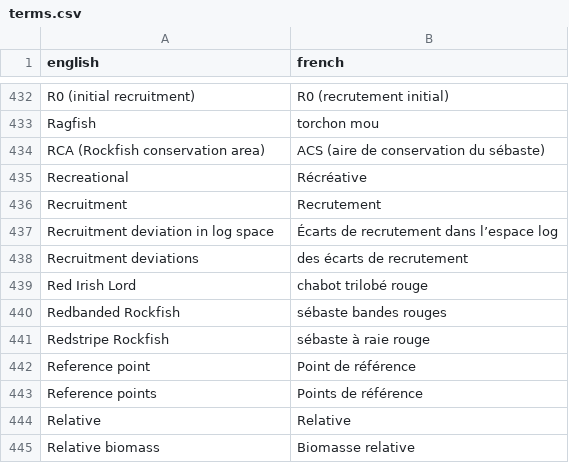
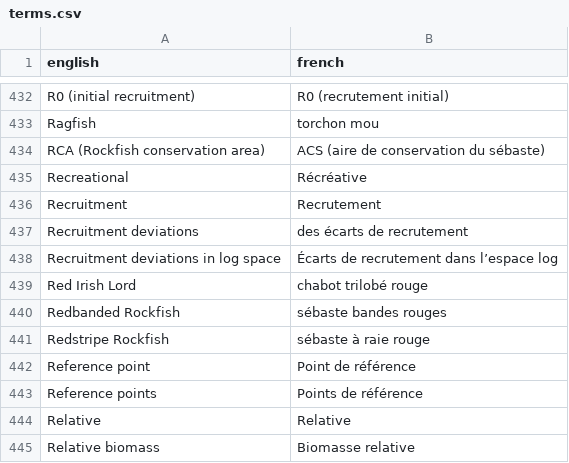
Before and after one commit to pbs-assess/rosettafish, a CSV file: data-raw/terms.csv, drawn as a sheet; only a part is shown, gaps mark what is left out; removed rows and columns are numbered as before the commit, all else as after; the diff names each change by its address in the sheet, - before the commit and + after, or states it on an @@ line.

Commit message:
Fix entry

```diff
--- a/data-raw/terms.csv
+++ b/data-raw/terms.csv
-row 437: Recruitment deviation in log space | Écarts de recrutement dans l’espace log
+row 438: Recruitment deviations in log space | Écarts de recrutement dans l’espace log
```
Also changed, not shown: 1 other file.
